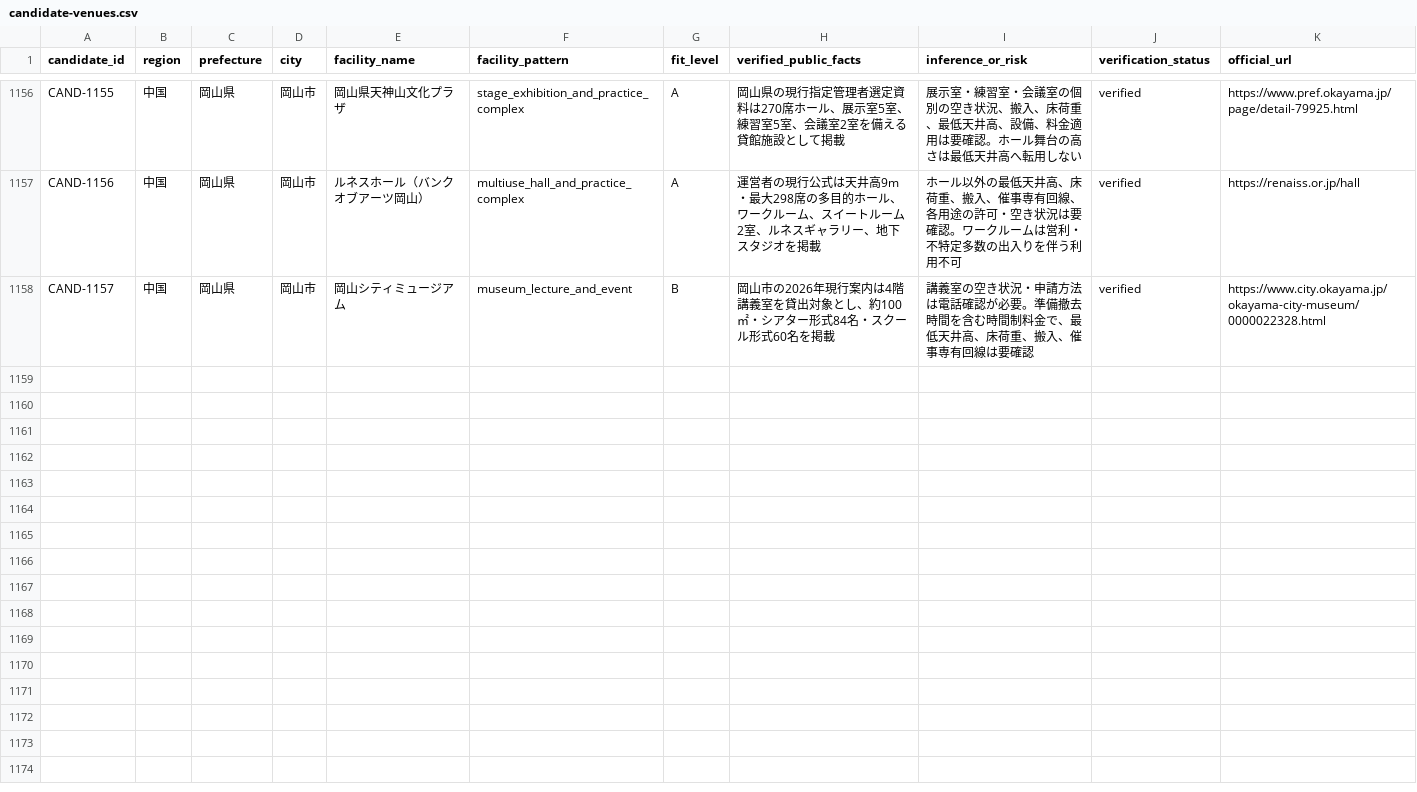
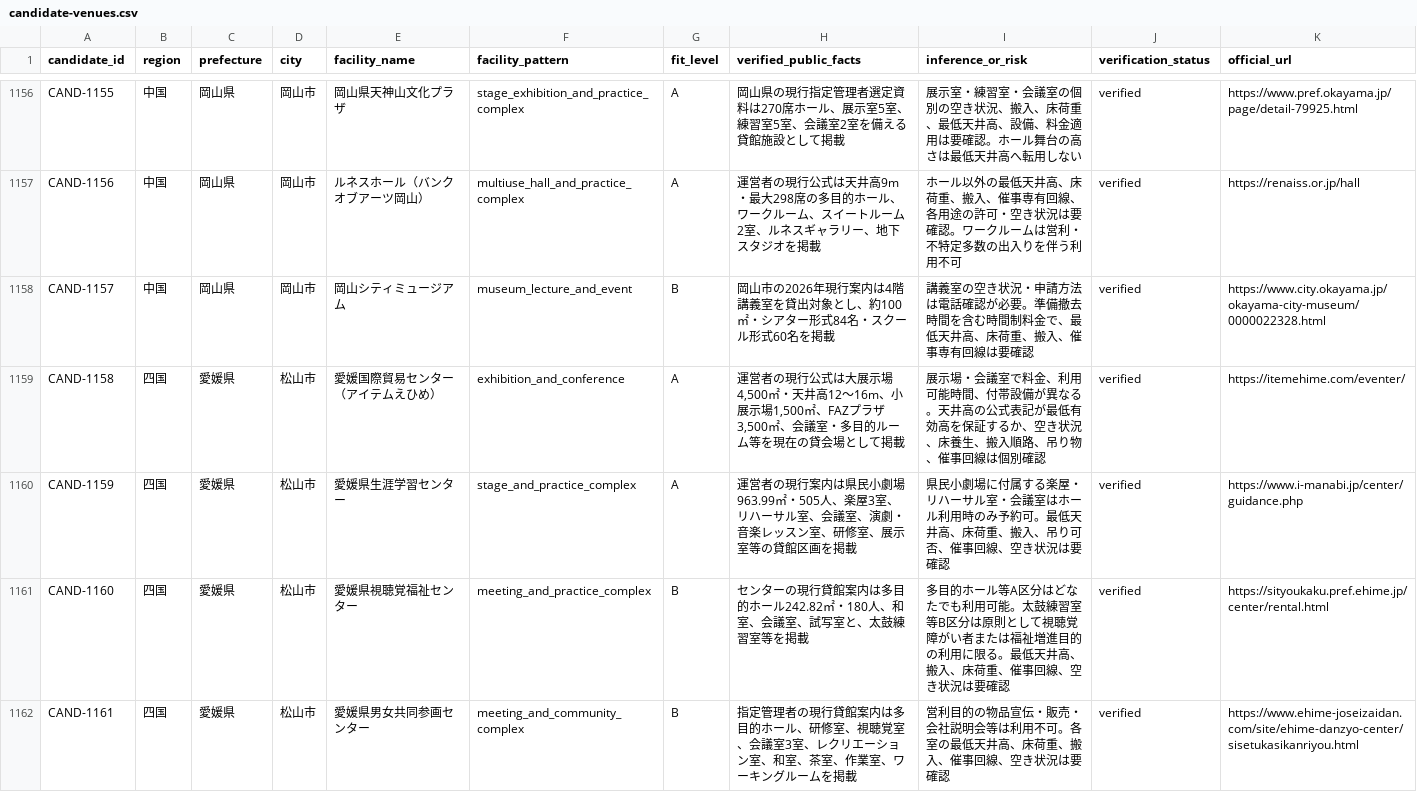
Before and after one commit to aratama-ship-it/venue-monosashi, a CSV file: data/candidate-venues.csv, drawn as a sheet; only a part is shown, gaps mark what is left out.

Commit message:
Expand Ehime official venue coverage

```diff
--- a/data/candidate-venues.csv
+++ b/data/candidate-venues.csv
@@ -1158 +1158,5 @@ CAND-1156,中国,岡山県,岡山市,ルネスホール（バンクオブアー
 CAND-1157,中国,岡山県,岡山市,岡山シティミュージアム,museum_lecture_and_event,B,"岡山市の2026年現行案内は4階講義室を貸出対象とし、約100㎡・シアター形式84名・スクール形式60名を掲載","講義室の空き状況・申請方法は電話確認が必要。準備撤去時間を含む時間制料金で、最低天井高、床荷重、搬入、催事専有回線は要確認",verified,https://www.city.okayama.jp/okayama-city-museum/0000022328.html
+CAND-1158,四国,愛媛県,松山市,愛媛国際貿易センター（アイテムえひめ）,exhibition_and_conference,A,"運営者の現行公式は大展示場4,500㎡・天井高12〜16m、小展示場1,500㎡、FAZプラザ3,500㎡、会議室・多目的ルーム等を現在の貸会場として掲載","展示場・会議室で料金、利用可能時間、付帯設備が異なる。天井高の公式表記が最低有効高を保証するか、空き状況、床養生、搬入順路、吊り物、催事回線は個別確認",verified,https://itemehime.com/eventer/
+CAND-1159,四国,愛媛県,松山市,愛媛県生涯学習センター,stage_and_practice_complex,A,"運営者の現行案内は県民小劇場963.99㎡・505人、楽屋3室、リハーサル室、会議室、演劇・音楽レッスン室、研修室、展示室等の貸館区画を掲載","県民小劇場に付属する楽屋・リハーサル室・会議室はホール利用時のみ予約可。最低天井高、床荷重、搬入、吊り可否、催事回線、空き状況は要確認",verified,https://www.i-manabi.jp/center/guidance.php
+CAND-1160,四国,愛媛県,松山市,愛媛県視聴覚福祉センター,meeting_and_practice_complex,B,"センターの現行貸館案内は多目的ホール242.82㎡・180人、和室、会議室、試写室と、太鼓練習室等を掲載","多目的ホール等A区分はどなたでも利用可能。太鼓練習室等B区分は原則として視聴覚障がい者または福祉増進目的の利用に限る。最低天井高、搬入、床荷重、催事回線、空き状況は要確認",verified,https://sityoukaku.pref.ehime.jp/center/rental.html
+CAND-1161,四国,愛媛県,松山市,愛媛県男女共同参画センター,meeting_and_community_complex,B,"指定管理者の現行貸館案内は多目的ホール、研修室、視聴覚室、会議室3室、レクリエーション室、和室、茶室、作業室、ワーキングルームを掲載","営利目的の物品宣伝・販売・会社説明会等は利用不可。各室の最低天井高、床荷重、搬入、催事回線、空き状況は要確認",verified,https://www.ehime-joseizaidan.com/site/ehime-danzyo-center/sisetukasikanriyou.html
```
Also changed, not shown: data/prefecture-expansion-status.csv, 2 other files.
